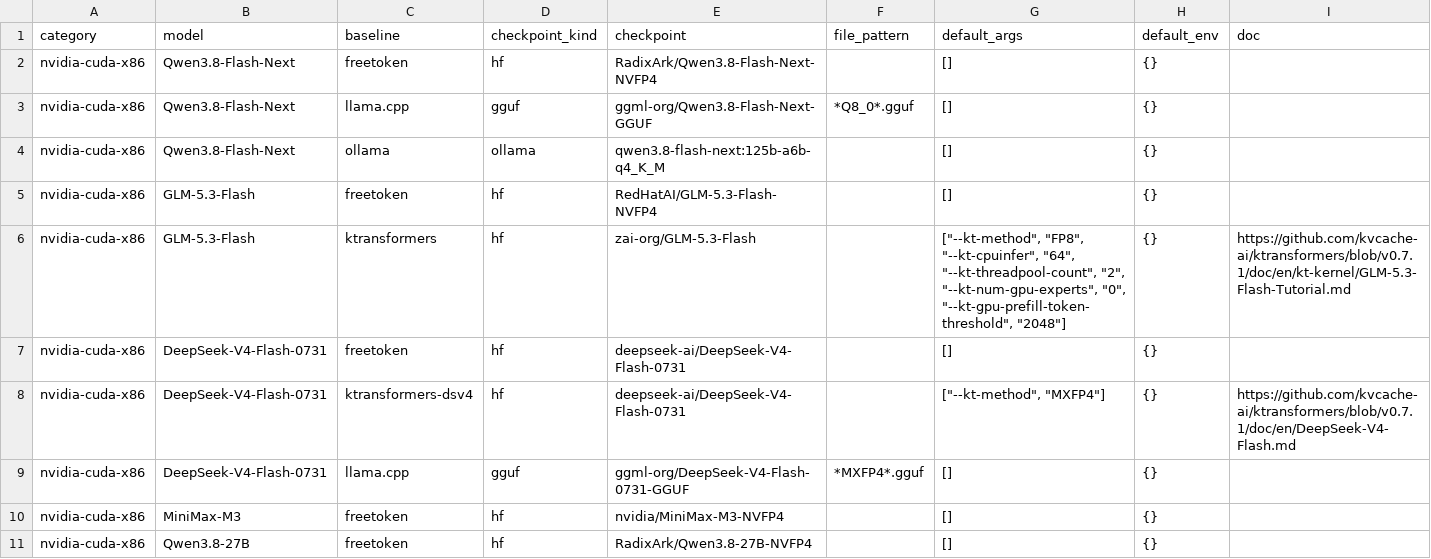
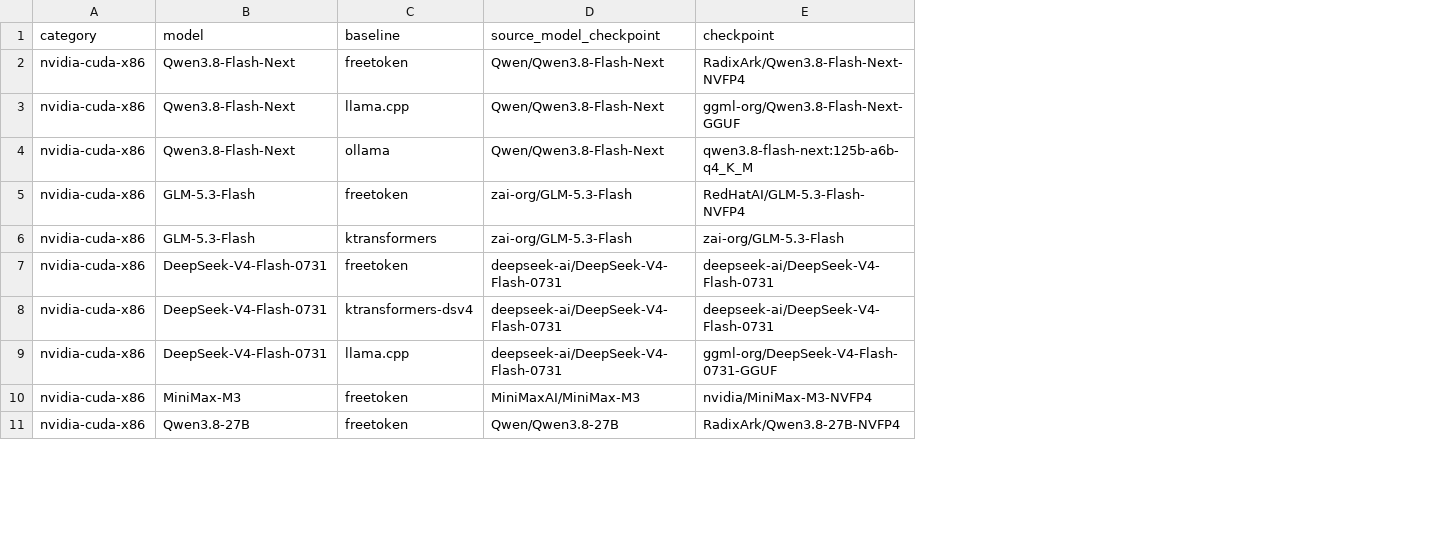
Before and after one commit to fengql123/local_eval, a CSV file: tables/baseline_map.csv, drawn as a sheet; only a part is shown; removed rows and columns are numbered as before the commit, all else as after; the diff names each change by its address in the sheet, - before the commit and + after, or states it on an @@ line.

```diff
--- a/tables/baseline_map.csv
+++ b/tables/baseline_map.csv
-column D (checkpoint_kind), rows 2-11: hf | gguf | ollama | hf | hf | hf | hf | gguf | hf | hf
+column D (source_model_checkpoint), rows 2-11: Qwen/Qwen3.8-Flash-Next | Qwen/Qwen3.8-Flash-Next | Qwen/Qwen3.8-Flash-Next | zai-org/GLM-5.3-Flash | zai-org/GLM-5.3-Flash | deepseek-ai/DeepSeek-V4-Flash-0731 | deepseek-ai/DeepSeek-V4-Flash-0731 | deepseek-ai/DeepSeek-V4-Flash-0731 | MiniMaxAI/MiniMax-M3 | Qwen/Qwen3.8-27B
-column F (file_pattern), rows 3-9: *Q8_0*.gguf |  |  |  |  |  | *MXFP4*.gguf
-column G (default_args), rows 2-11: [] | [] | [] | [] | ["--kt-method", "FP8", "--kt-cpuinfer", "64", "--kt-threadpool-count", "2", "--kt-num-gpu-experts", "0", "--kt-gpu-prefill-token-threshold", "2048"] | [] | ["--kt-method", "MXFP4"] | [] | [] | []
-column H (default_env), rows 2-11: all {}
-column I (doc), rows 6-8: https://github.com/kvcache-ai/ktransformers/blob/v0.7.1/doc/en/kt-kernel/GLM-5.3-Flash-Tutorial.md |  | https://github.com/kvcache-ai/ktransformers/blob/v0.7.1/doc/en/DeepSeek-V4-Flash.md
```
Also changed, not shown: 47 other files.
